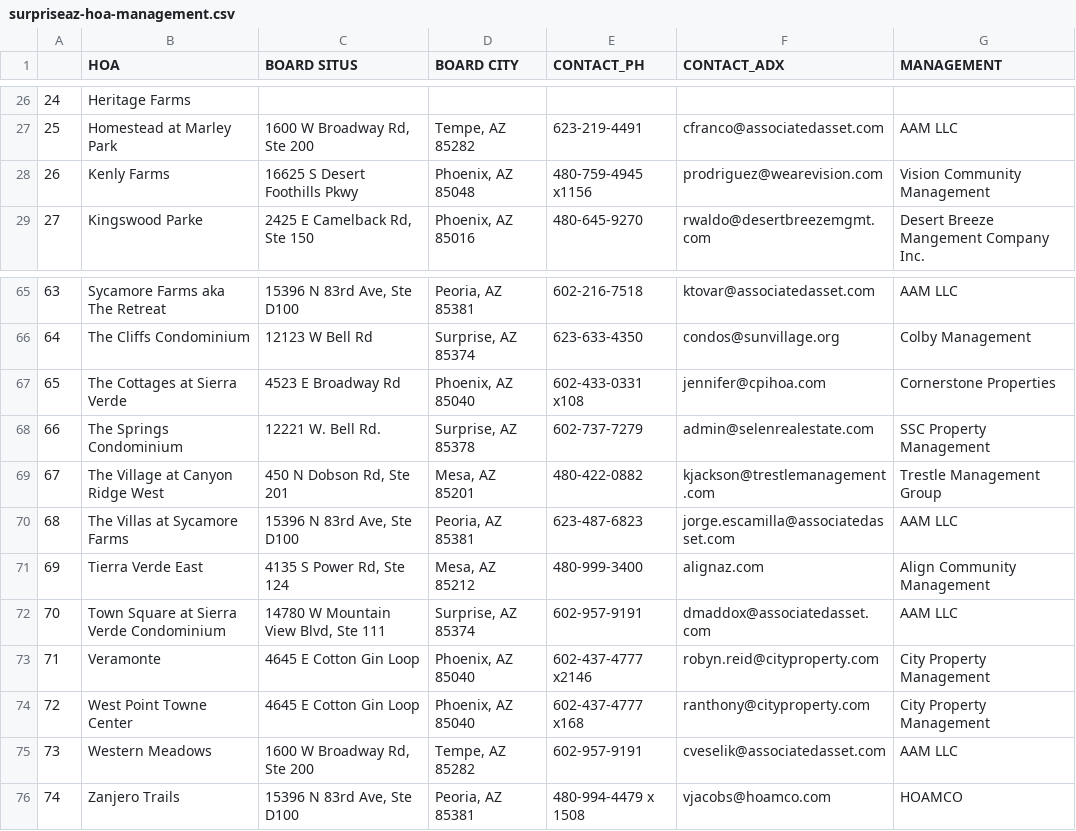
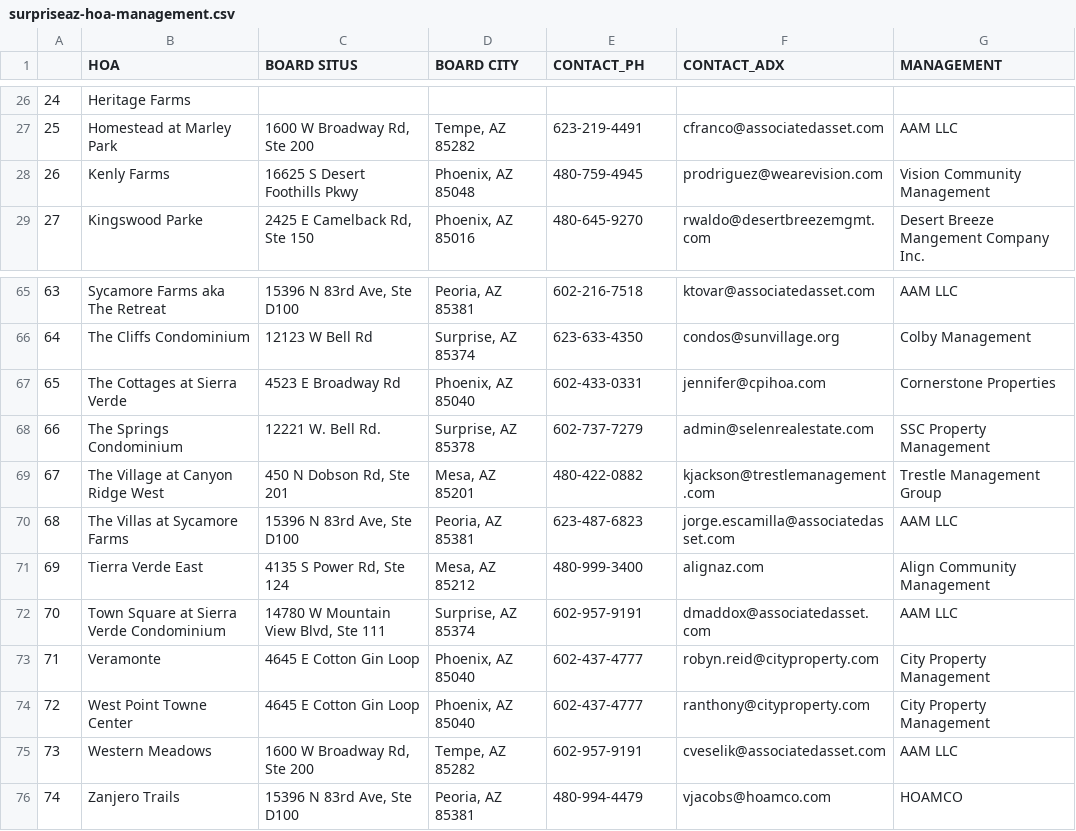
Before and after one commit to TASCer/hoa_insights_surpriseaz, a CSV file: src/hoa_insights_surpriseaz/output/csv/surpriseaz-hoa-management.csv, drawn as a sheet; only a part is shown, gaps mark what is left out; the diff covers the shown part only.

Commit message:
contact phone extensions removed

```diff
--- a/src/hoa_insights_surpriseaz/output/csv/surpriseaz-hoa-management.csv
+++ b/src/hoa_insights_surpriseaz/output/csv/surpriseaz-hoa-management.csv
@@ -27,3 +27,3 @@
 25,Homestead at Marley Park,"1600 W Broadway Rd, Ste 200","Tempe, AZ 85282",623-219-4491,cfranco@associatedasset.com,AAM LLC
-26,Kenly Farms,16625 S Desert Foothills Pkwy,"Phoenix, AZ 85048",480-759-4945 x1156,prodriguez@wearevision.com,Vision Community Management
+26,Kenly Farms,16625 S Desert Foothills Pkwy,"Phoenix, AZ 85048",480-759-4945,prodriguez@wearevision.com,Vision Community Management
 27,Kingswood Parke,"2425 E Camelback Rd, Ste 150","Phoenix, AZ 85016",480-645-9270,rwaldo@desertbreezemgmt.com,Desert Breeze Mangement Company Inc.
@@ -66,3 +66,3 @@
 64,The Cliffs Condominium,12123 W Bell Rd,"Surprise, AZ 85374",623-633-4350,condos@sunvillage.org,Colby Management
-65,The Cottages at Sierra Verde,4523 E Broadway Rd,"Phoenix, AZ 85040",602-433-0331 x108,jennifer@cpihoa.com,Cornerstone Properties
+65,The Cottages at Sierra Verde,4523 E Broadway Rd,"Phoenix, AZ 85040",602-433-0331,jennifer@cpihoa.com,Cornerstone Properties
 66,The Springs Condominium,12221 W. Bell Rd.,"Surprise, AZ 85378",602-737-7279,admin@selenrealestate.com,SSC Property Management
@@ -72,5 +72,5 @@
 70,Town Square at Sierra Verde Condominium,"14780 W Mountain View Blvd, Ste 111","Surprise, AZ 85374",602-957-9191,dmaddox@associatedasset.com,AAM LLC
-71,Veramonte,4645 E Cotton Gin Loop,"Phoenix, AZ 85040",602-437-4777 x2146,robyn.reid@cityproperty.com,City Property Management
-72,West Point Towne Center,4645 E Cotton Gin Loop,"Phoenix, AZ 85040",602-437-4777 x168,ranthony@cityproperty.com,City Property Management
+71,Veramonte,4645 E Cotton Gin Loop,"Phoenix, AZ 85040",602-437-4777,robyn.reid@cityproperty.com,City Property Management
+72,West Point Towne Center,4645 E Cotton Gin Loop,"Phoenix, AZ 85040",602-437-4777,ranthony@cityproperty.com,City Property Management
 73,Western Meadows,"1600 W Broadway Rd, Ste 200","Tempe, AZ 85282",602-957-9191,cveselik@associatedasset.com,AAM LLC
-74,Zanjero Trails,"15396 N 83rd Ave, Ste D100","Peoria, AZ 85381",480-994-4479 x 1508,vjacobs@hoamco.com,HOAMCO
+74,Zanjero Trails,"15396 N 83rd Ave, Ste D100","Peoria, AZ 85381",480-994-4479,vjacobs@hoamco.com,HOAMCO
```
Also changed, not shown: 11 edited cells elsewhere in this file.
